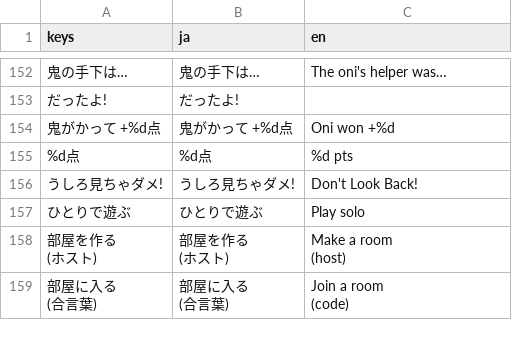
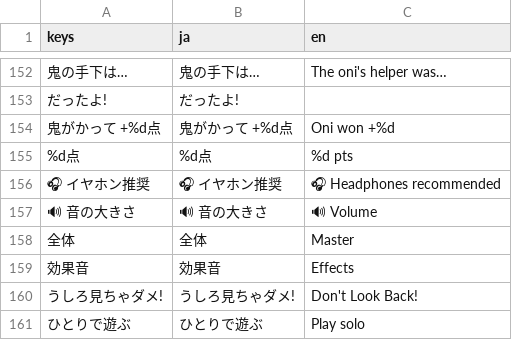
Before and after one commit to LisaYuumi/ushiro-micha-dame, a CSV file: assets/i18n/texts.csv, drawn as a sheet; only a part is shown, gaps mark what is left out; the shorter side is filled out with more unchanged rows; the diff names each change by its address in the sheet, - before the commit and + after, or states it on an @@ line.

```diff
--- a/assets/i18n/texts.csv
+++ b/assets/i18n/texts.csv
+row 156: 🎧 イヤホン推奨 | 🎧 イヤホン推奨 | 🎧 Headphones recommended
+row 157: 🔊 音の大きさ | 🔊 音の大きさ | 🔊 Volume
+row 158: 全体 | 全体 | Master
+row 159: 効果音 | 効果音 | Effects
```
Also changed, not shown: 51 other files.
